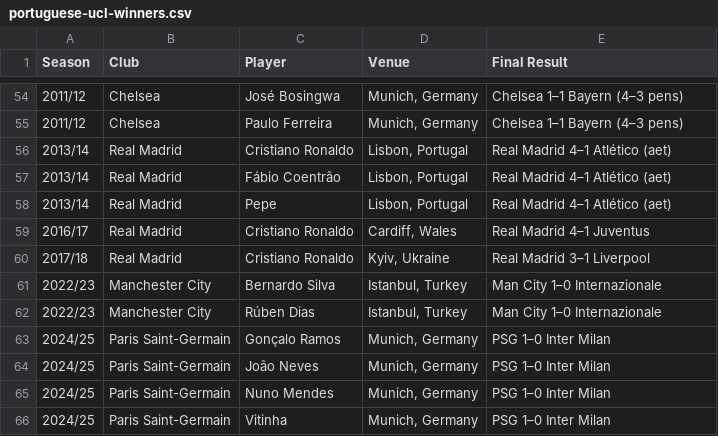
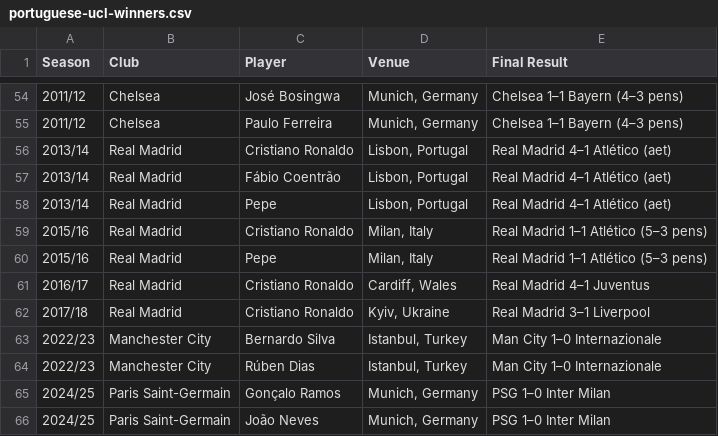
Before and after one commit to jpmgoncalves/ucl-pt-winners, a CSV file: portuguese-ucl-winners.csv, drawn as a sheet; only a part is shown, gaps mark what is left out; the shorter side is filled out with more unchanged rows.

```diff
--- a/portuguese-ucl-winners.csv
+++ b/portuguese-ucl-winners.csv
@@ -58,2 +58,4 @@ Season,Club,Player,Venue,Final Result
 2013/14,Real Madrid,Pepe,"Lisbon, Portugal",Real Madrid 4–1 Atlético (aet)
+2015/16,Real Madrid,Cristiano Ronaldo,"Milan, Italy",Real Madrid 1–1 Atlético (5–3 pens)
+2015/16,Real Madrid,Pepe,"Milan, Italy",Real Madrid 1–1 Atlético (5–3 pens)
 2016/17,Real Madrid,Cristiano Ronaldo,"Cardiff, Wales",Real Madrid 4–1 Juventus
```
Also changed, not shown: 1 other file.
